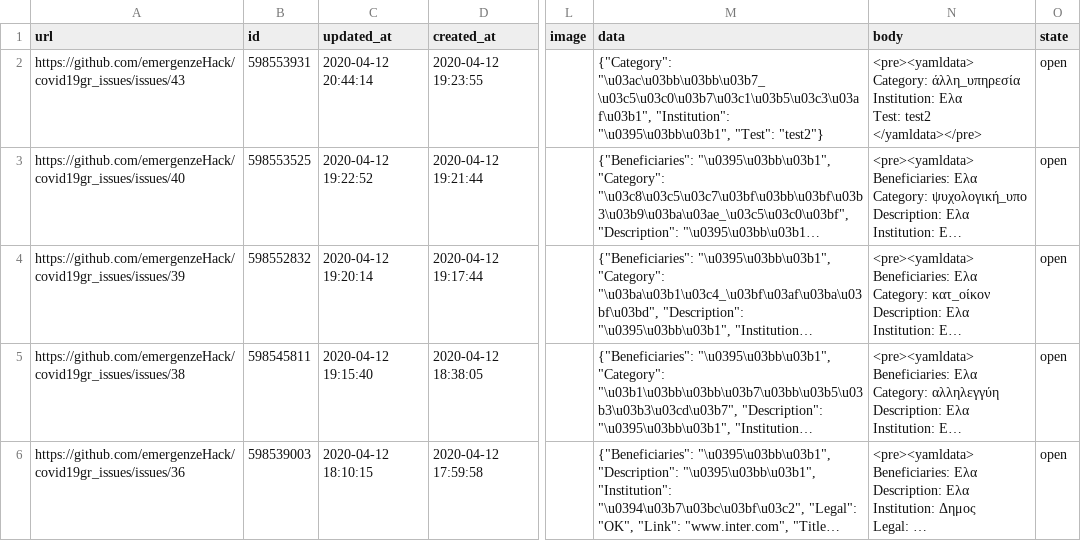
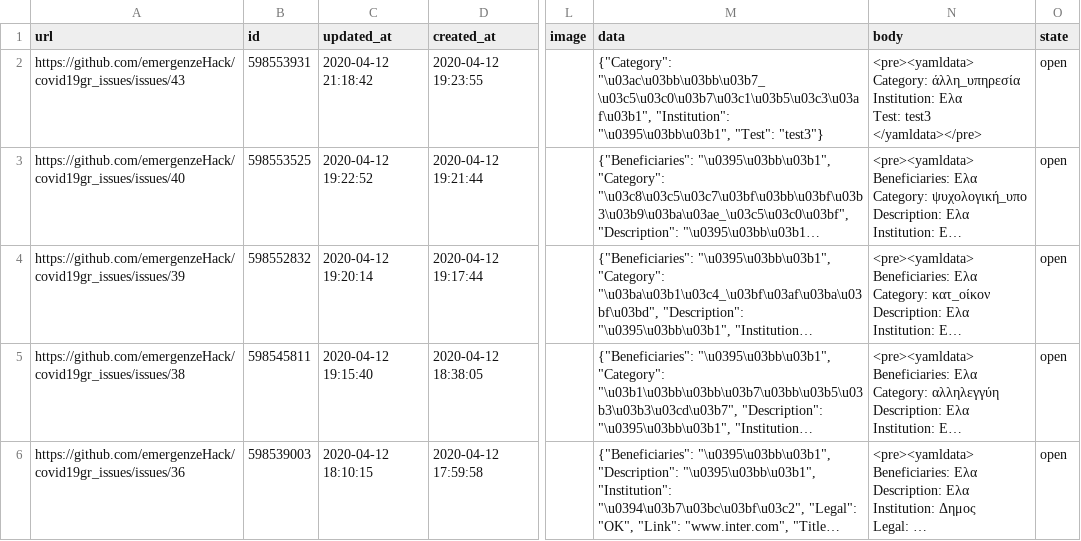
Before and after one commit to emergenzeHack/covid19gr_data, a CSV file: issues.csv, drawn as a sheet; only a part is shown, gaps mark what is left out; long unchanged cells end in …; ↵ is a line break in a cell; the diff names each change by its address in the sheet, - before the commit and + after, or states it on an @@ line.

```diff
--- a/issues.csv
+++ b/issues.csv
-C2 (updated_at): 2020-04-12 20:44:14
+C2 (updated_at): 2020-04-12 21:18:42
-M2 (data): …"\u0395\u03bb\u03b1", "Test": "test2"}
+M2 (data): …"\u0395\u03bb\u03b1", "Test": "test3"}
-N2 (body): …Ελα ↵ Test: test2 ↵ </yamldata></pre>
+N2 (body): …Ελα ↵ Test: test3 ↵ </yamldata></pre>
```
Also changed, not shown: 2 other files.
